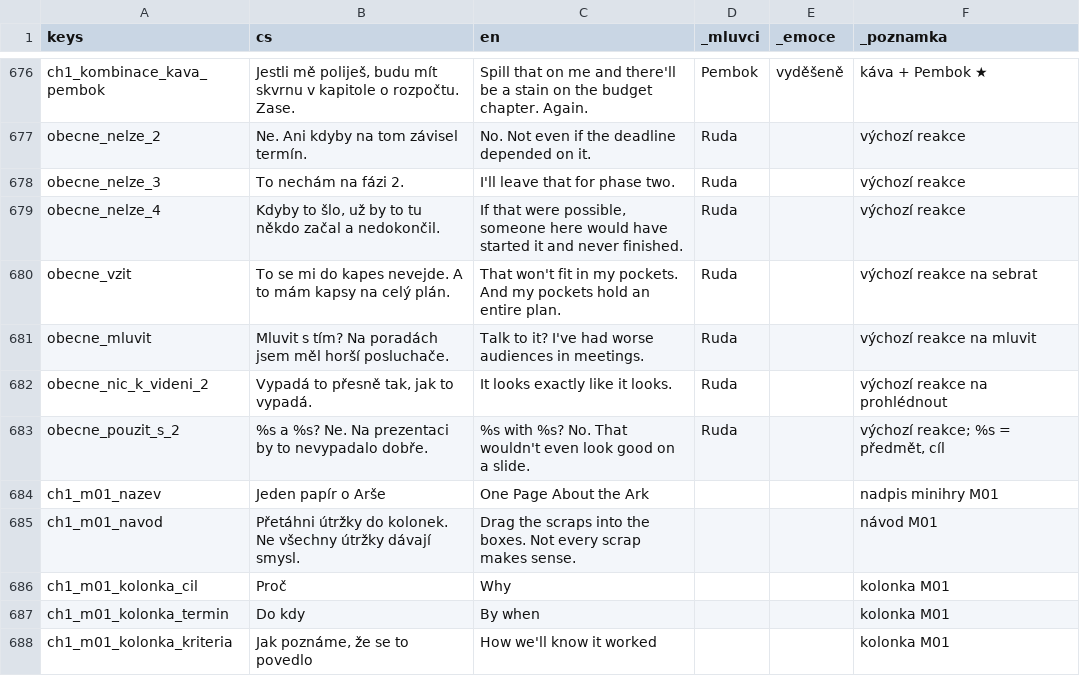
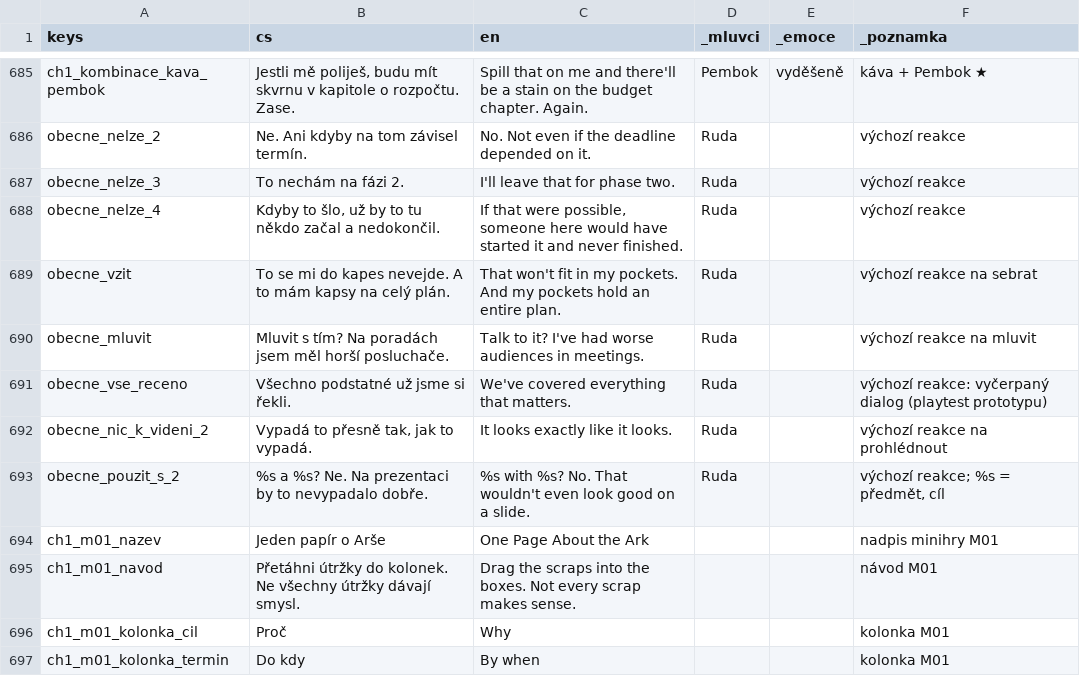
Before and after one commit to miroslavkrupa/games-termin-byl-vcera, a CSV file: hra/texty/texty.csv, drawn as a sheet; only a part is shown, gaps mark what is left out; the shorter side is filled out with more unchanged rows; the diff covers the shown part only.

```diff
--- a/hra/texty/texty.csv
+++ b/hra/texty/texty.csv
@@ -681,2 +690,3 @@ obecne_vzit,To se mi do kapes nevejde. A to mám kapsy na celý plán.,That won'
 obecne_mluvit,Mluvit s tím? Na poradách jsem měl horší posluchače.,Talk to it? I've had worse audiences in meetings.,Ruda,,výchozí reakce na mluvit
+obecne_vse_receno,Všechno podstatné už jsme si řekli.,We've covered everything that matters.,Ruda,,výchozí reakce: vyčerpaný dialog (playtest prototypu)
 obecne_nic_k_videni_2,"Vypadá to přesně tak, jak to vypadá.",It looks exactly like it looks.,Ruda,,výchozí reakce na prohlédnout
```
Also changed, not shown: 15 added rows elsewhere in this file, 41 other files.
